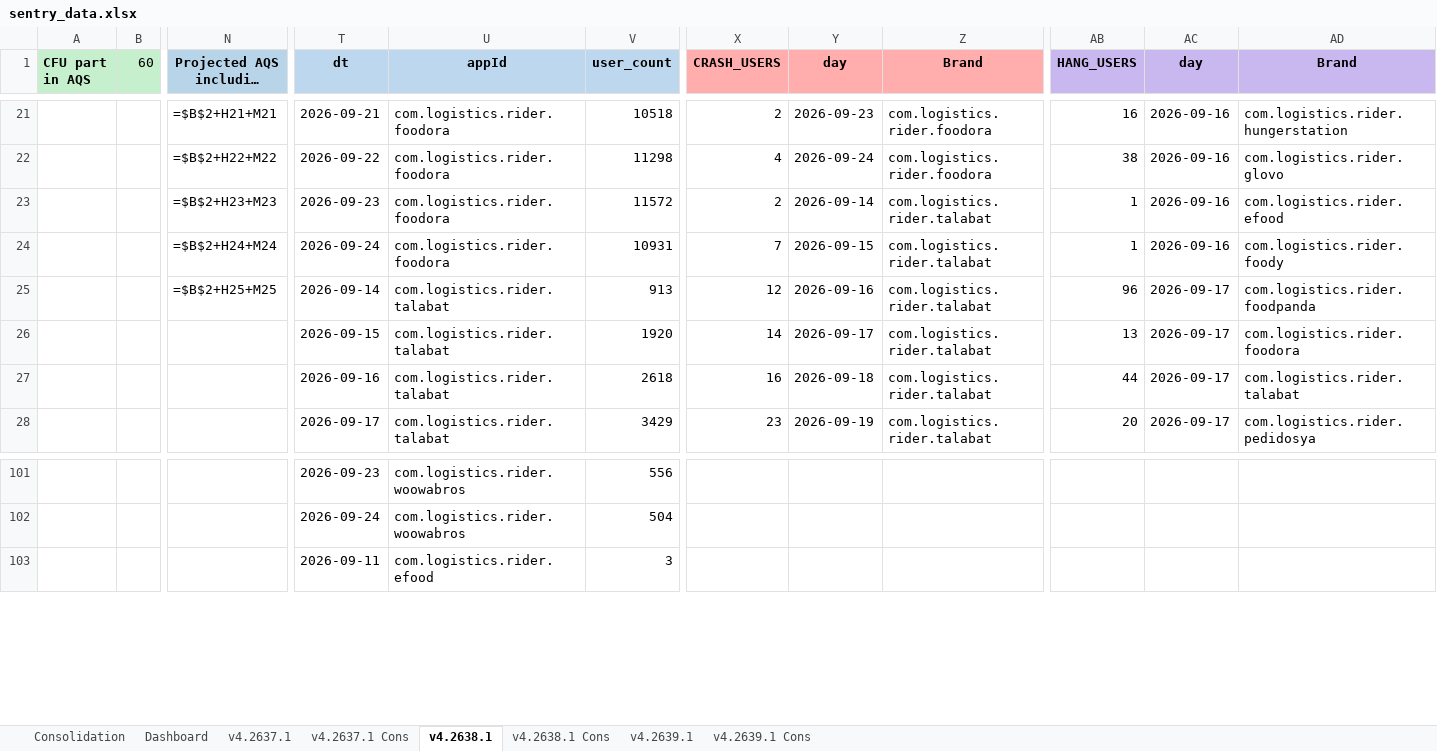
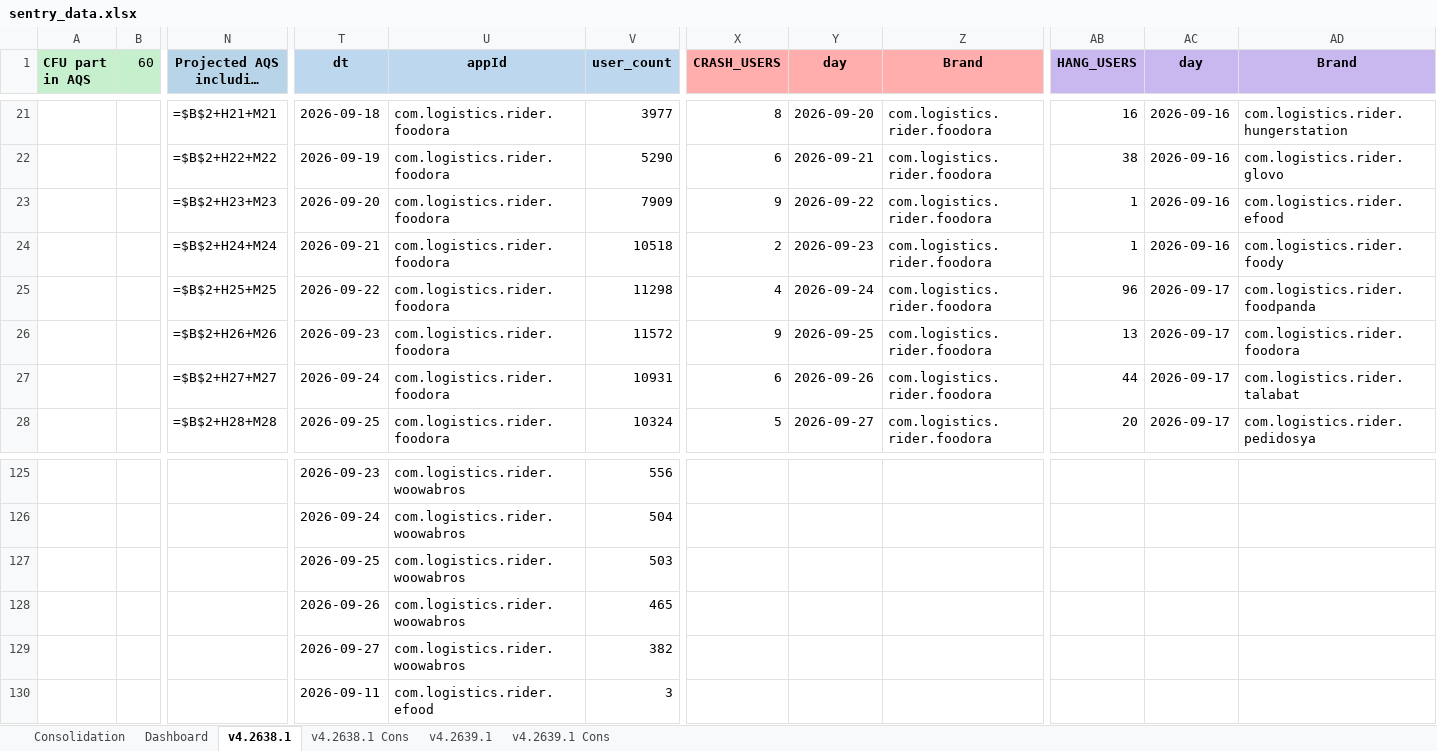
Before and after one commit to shilpa-bansal0401/rider-app-ios-reliability-dashboard, an Excel workbook: consolidation_report/sentry_data.xlsx, sheet v4.2638.1, drawn as a sheet; only a part is shown, gaps mark what is left out; long unchanged cells end in …; values as stored, in another font and other column widths than the file's, no borders; formulas without a stored value are shown as written; removed rows and columns are numbered as before the commit, all else as after; rows hold the shown columns only; the diff covers the shown part only; the diff names each change by its address in the sheet, - before the commit and + after, or states it on an @@ line.

```diff
--- a/consolidation_report/sentry_data.xlsx (sheet v4.2638.1)
+++ b/consolidation_report/sentry_data.xlsx (sheet v4.2638.1)
-sheet tab: v4.2637.1
-sheet tab: v4.2637.1 Cons
-T21 (dt): 2026-09-21
+T21 (dt): 2026-09-18
-V21 (user_count): 10518
+V21 (user_count): 3977
-X21 (CRASH_USERS): 2
+X21 (CRASH_USERS): 8
-Y21 (day): 2026-09-23
+Y21 (day): 2026-09-20
-T22 (dt): 2026-09-22
+T22 (dt): 2026-09-19
-V22 (user_count): 11298
+V22 (user_count): 5290
-X22 (CRASH_USERS): 4
+X22 (CRASH_USERS): 6
-Y22 (day): 2026-09-24
+Y22 (day): 2026-09-21
-T23 (dt): 2026-09-23
+T23 (dt): 2026-09-20
-V23 (user_count): 11572
+V23 (user_count): 7909
-X23 (CRASH_USERS): 2
+X23 (CRASH_USERS): 9
-Y23 (day): 2026-09-14
+Y23 (day): 2026-09-22
-Z23:Z25 (Brand): com.logistics.rider.talabat
+Z23:Z25 (Brand): com.logistics.rider.foodora
-T24 (dt): 2026-09-24
+T24 (dt): 2026-09-21
-V24 (user_count): 10931
+V24 (user_count): 10518
-X24 (CRASH_USERS): 7
+X24 (CRASH_USERS): 2
-Y24 (day): 2026-09-15
+Y24 (day): 2026-09-23
-T25 (dt): 2026-09-14
+T25 (dt): 2026-09-22
-U25 (appId): com.logistics.rider.talabat
+U25 (appId): com.logistics.rider.foodora
-V25 (user_count): 913
+V25 (user_count): 11298
-X25 (CRASH_USERS): 12
+X25 (CRASH_USERS): 4
-Y25 (day): 2026-09-16
+Y25 (day): 2026-09-24
-row 26:  |  |  | 2026-09-15 | com.logistics.rider.talabat | 1920 | 14 | 2026-09-17 | com.logistics.rider.talabat | 13 | 2026-09-17 | com.logistics.rider.foodora
-row 27:  |  |  | 2026-09-16 | com.logistics.rider.talabat | 2618 | 16 | 2026-09-18 | com.logistics.rider.talabat | 44 | 2026-09-17 | com.logistics.rider.talabat
-row 28:  |  |  | 2026-09-17 | com.logistics.rider.talabat | 3429 | 23 | 2026-09-19 | com.logistics.rider.talabat | 20 | 2026-09-17 | com.logistics.rider.pedidosya
+row 26:  |  | =$B$2+H26+M26 | 2026-09-23 | com.logistics.rider.foodora | 11572 | 9 | 2026-09-25 | com.logistics.rider.foodora | 13 | 2026-09-17 | com.logistics.rider.foodora
+row 27:  |  | =$B$2+H27+M27 | 2026-09-24 | com.logistics.rider.foodora | 10931 | 6 | 2026-09-26 | com.logistics.rider.foodora | 44 | 2026-09-17 | com.logistics.rider.talabat
+row 28:  |  | =$B$2+H28+M28 | 2026-09-25 | com.logistics.rider.foodora | 10324 | 5 | 2026-09-27 | com.logistics.rider.foodora | 20 | 2026-09-17 | com.logistics.rider.pedidosya
+row 127:  |  |  | 2026-09-25 | com.logistics.rider.woowabros | 503
+row 128:  |  |  | 2026-09-26 | com.logistics.rider.woowabros | 465
+row 129:  |  |  | 2026-09-27 | com.logistics.rider.woowabros | 382
```
Also changed, not shown: other rows of this sheet, sheet Dashboard, sheet v4.2639.1, sheet v4.2638.1 Cons, sheet v4.2639.1 Cons, sheet Consolidation, 6 other files.
